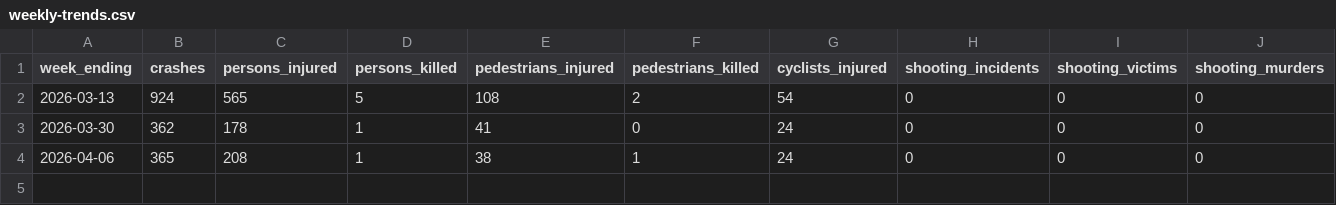
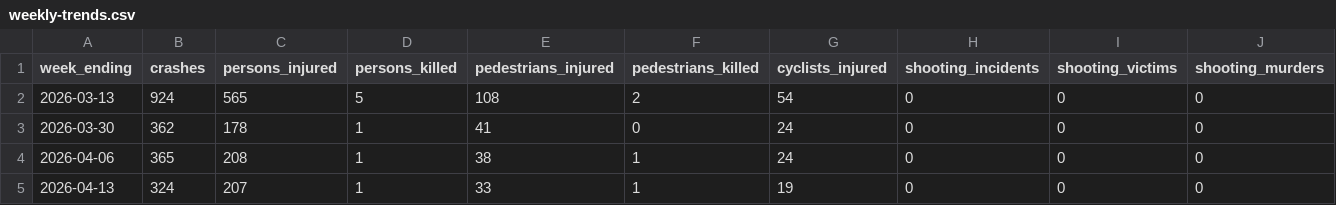
Before and after one commit to joshgreenman1973/neighborhood-story-finder, a CSV file: data/output/weekly-trends.csv, drawn as a sheet; only a part is shown; rows hold the shown columns only; the diff names each change by its address in the sheet, - before the commit and + after, or states it on an @@ line.

```diff
--- a/data/output/weekly-trends.csv
+++ b/data/output/weekly-trends.csv
+row 5: 2026-04-13 | 324 | 207 | 1 | 33 | 1 | 19 | 0 | 0 | 0
```
Also changed, not shown: 2 other files.
